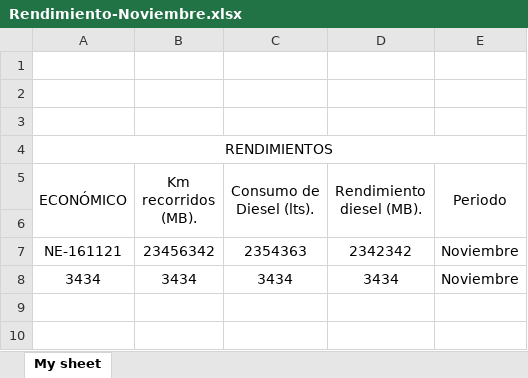
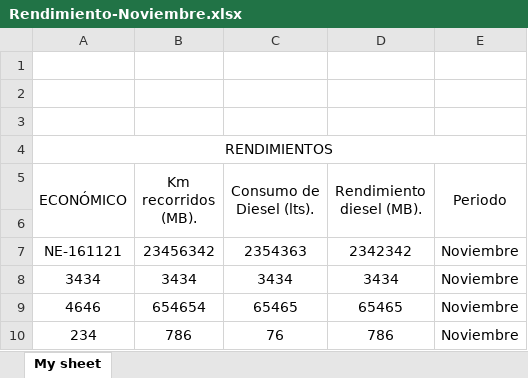
Before and after one commit to Hdez96/TTB012_MB, an Excel workbook: BackEnd/Documents/Rendimientos/Rendimiento-Noviembre.xlsx, sheet My sheet, drawn as a sheet; values as stored, in another font and other column widths than the file's, no borders; charts and pictures not drawn; the diff names each change by its address in the sheet, - before the commit and + after, or states it on an @@ line.

```diff
--- a/BackEnd/Documents/Rendimientos/Rendimiento-Noviembre.xlsx (sheet My sheet)
+++ b/BackEnd/Documents/Rendimientos/Rendimiento-Noviembre.xlsx (sheet My sheet)
+row 9: 4646 | 654654 | 65465 | 65465 | Noviembre
+row 10: 234 | 786 | 76 | 786 | Noviembre
```
Also changed, not shown: charts or pictures, BackEnd/Documents/ConsumoMantenimiento/Consumo-y-Mantenimiento-EmpresasNoviembre.xlsx, BackEnd/Documents/Kilometraje/KilometrajeNoviembre.xlsx, 28 other files.
